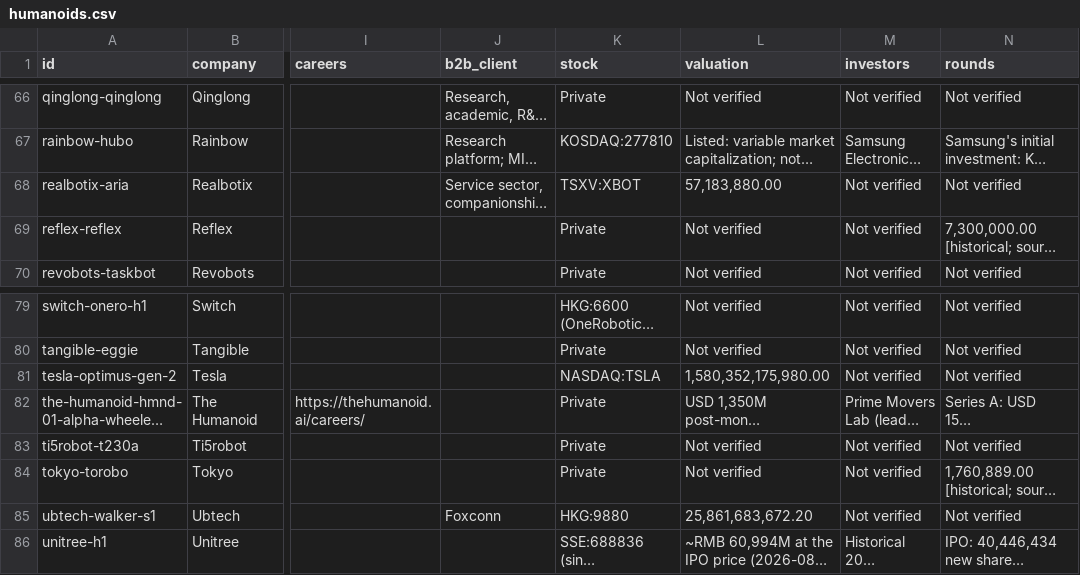
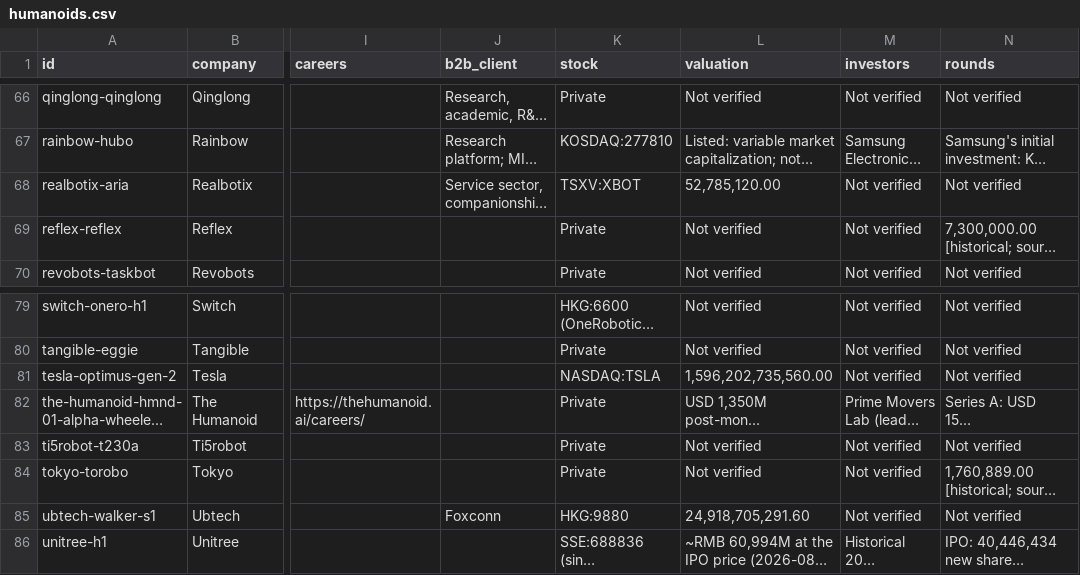
Before and after one commit to integrarobot/integrarobot-robotics-database, a CSV file: data/humanoids.csv, drawn as a sheet; only a part is shown, gaps mark what is left out; long unchanged cells end in …; the diff names each change by its address in the sheet, - before the commit and + after, or states it on an @@ line.

```diff
--- a/data/humanoids.csv
+++ b/data/humanoids.csv
-L68 (valuation): 57,183,880.00
+L68 (valuation): 52,785,120.00
-L81 (valuation): 1,580,352,175,980.00
+L81 (valuation): 1,596,202,735,560.00
-L85 (valuation): 25,861,683,672.20
+L85 (valuation): 24,918,705,291.60
```
Also changed, not shown: 6 other files.
